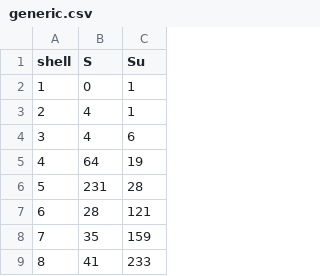
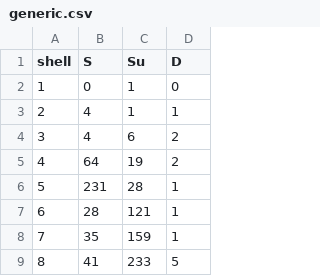
Before and after one commit to JP-028/OPUS-Attack-Model, a CSV file: extensions/attack/examples/attack-example-owners/generic.csv, drawn as a sheet; only a part is shown; the diff names each change by its address in the sheet, - before the commit and + after, or states it on an @@ line.

Commit message:
Add owner propagation, launch controllers, flow logs and exports

```diff
--- a/extensions/attack/examples/attack-example-owners/generic.csv
+++ b/extensions/attack/examples/attack-example-owners/generic.csv
+column D (D), rows 2-9: 0 | 1 | 2 | 2 | 1 | 1 | 1 | 5
```
Also changed, not shown: extensions/attack/examples/attack-example-owners/attacked.csv, 25 other files.
